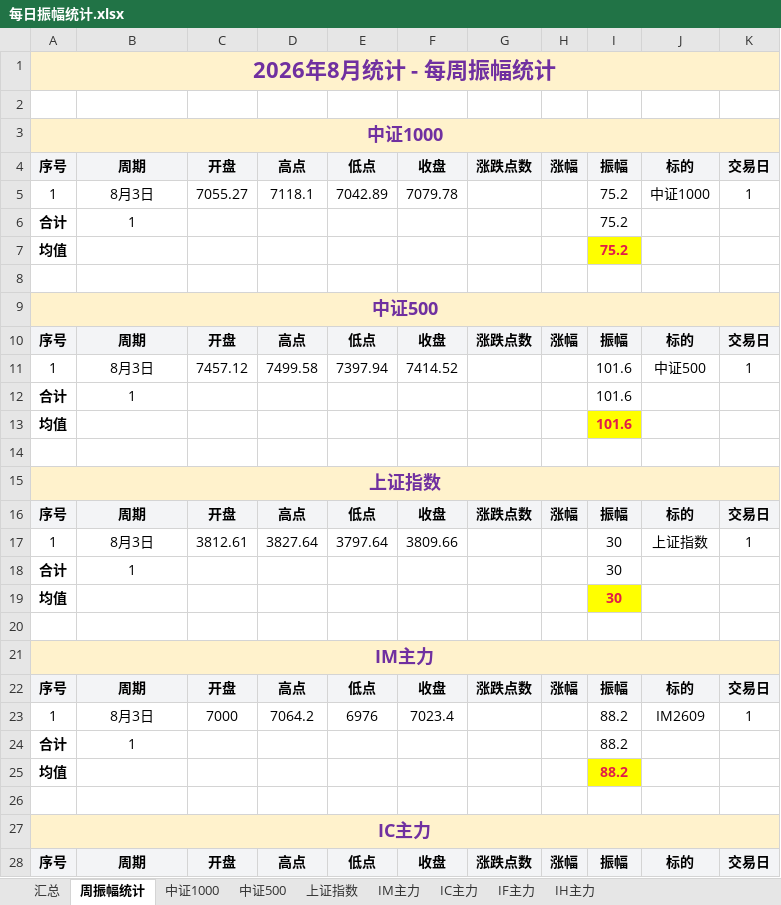
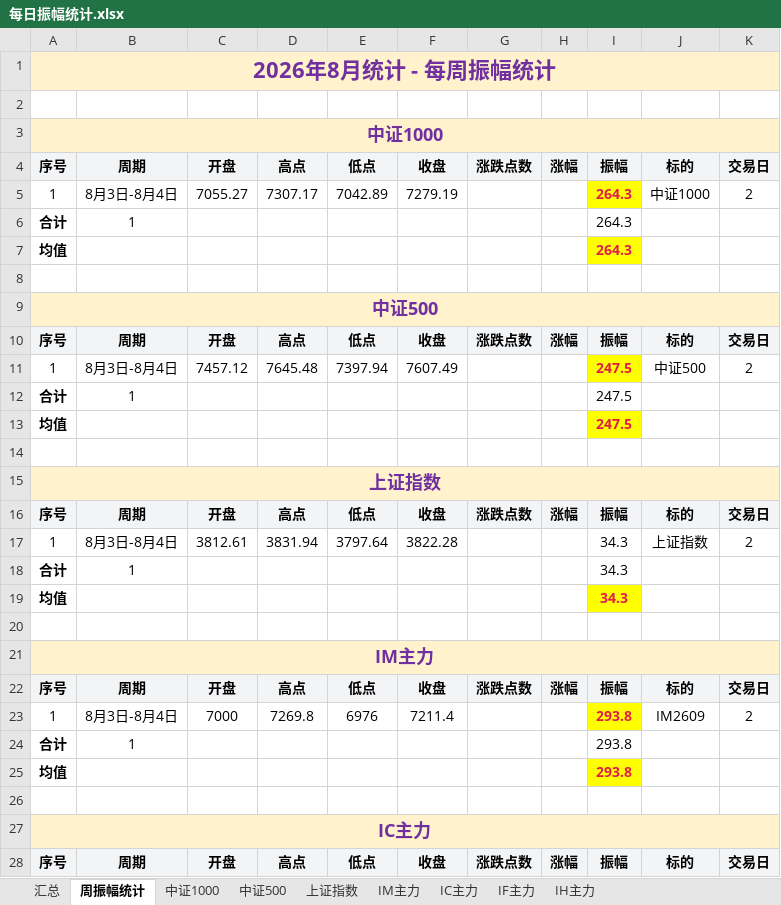
Before and after one commit to iputao-design/futures-amplitude-web, an Excel workbook: 每日振幅统计.xlsx, sheet 周振幅统计, drawn as a sheet; only a part is shown; values as stored, in another font and other column widths than the file's, no borders; the diff covers the shown part only; the diff names each change by its address in the sheet, - before the commit and + after, or states it on an @@ line.

```diff
--- a/每日振幅统计.xlsx (sheet 周振幅统计)
+++ b/每日振幅统计.xlsx (sheet 周振幅统计)
-B5: 8月3日
+B5: 8月3日-8月4日
-D5: 7118.1
+D5: 7307.17
-F5: 7079.78
+F5: 7279.19
-I5:I7: 75.2
+I5:I7: 264.3
@@ I5 fill: none → #FFFF00, bold: off → on, text colour: black → #E11D48 @@
-K5: 1
+K5: 2
-B11: 8月3日
+B11: 8月3日-8月4日
-D11: 7499.58
+D11: 7645.48
-F11: 7414.52
+F11: 7607.49
-I11:I13: 101.6
+I11:I13: 247.5
@@ I11 fill: none → #FFFF00, bold: off → on, text colour: black → #E11D48 @@
-K11: 1
+K11: 2
-B17: 8月3日
+B17: 8月3日-8月4日
-D17: 3827.64
+D17: 3831.94
-F17: 3809.66
+F17: 3822.28
-I17:I19: 30
+I17:I19: 34.3
-K17: 1
+K17: 2
-B23: 8月3日
+B23: 8月3日-8月4日
-D23: 7064.2
+D23: 7269.8
-F23: 7023.4
+F23: 7211.4
-I23:I25: 88.2
+I23:I25: 293.8
@@ I23 fill: none → #FFFF00, bold: off → on, text colour: black → #E11D48 @@
-K23: 1
+K23: 2
```
Also changed, not shown: 17 edited cells and cell formats elsewhere in this sheet, sheet 汇总, sheet IC主力, sheet IM主力, sheet IH主力, sheet IF主力, sheet 中证1000, 2 more sheets, 每日振幅统计_2026.xlsx, 5 other files.
